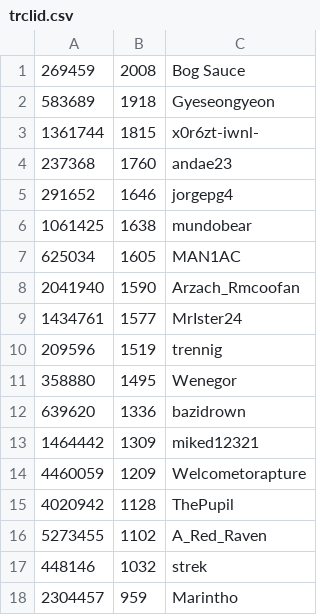
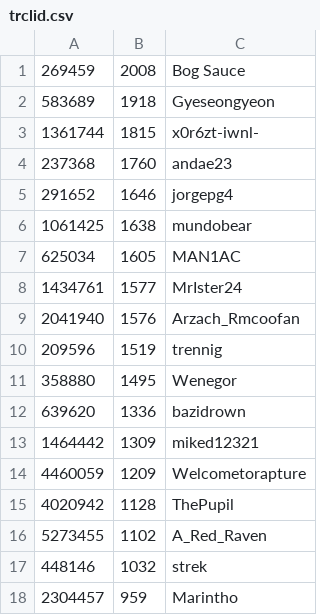
Before and after one commit to andae23/actions-leaderboard, a CSV file: trclid.csv, drawn as a sheet.

```diff
--- a/trclid.csv
+++ b/trclid.csv
@@ -7,4 +7,4 @@
 625034,1605,MAN1AC
-2041940,1590,Arzach_Rmcoofan
 1434761,1577,MrIster24
+2041940,1576,Arzach_Rmcoofan
 209596,1519,trennig
```
Also changed, not shown: 3 other files.
